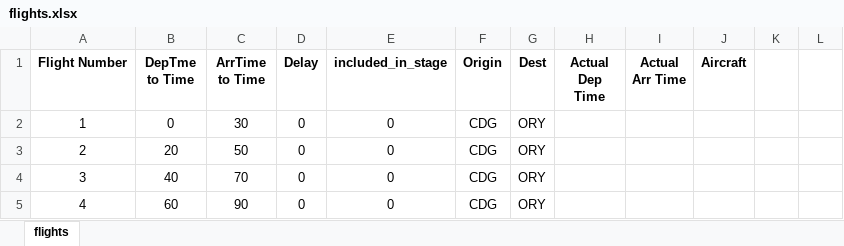
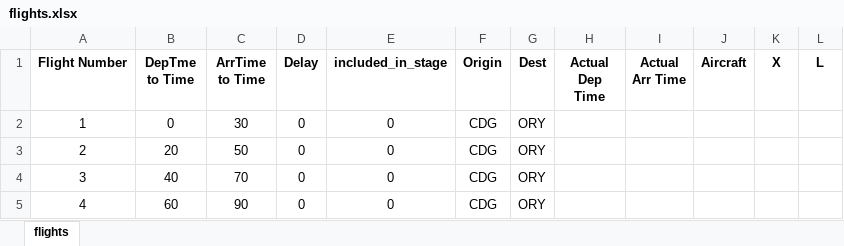
Before and after one commit to SHMN52/GradThesis, an Excel workbook: Raw Data/flights.xlsx, sheet flights, drawn as a sheet; only a part is shown; values as stored, in another font and other column widths than the file's, no borders; the diff names each change by its address in the sheet, - before the commit and + after, or states it on an @@ line.

```diff
--- a/Raw Data/flights.xlsx (sheet flights)
+++ b/Raw Data/flights.xlsx (sheet flights)
-K1: (empty)
+K1: X
-L1: (empty)
+L1: L
```
Also changed, not shown: flights.xlsx, 1 other file.
